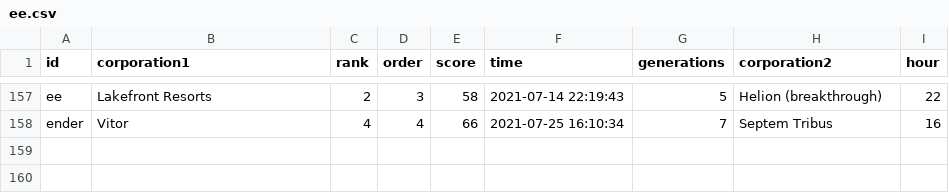
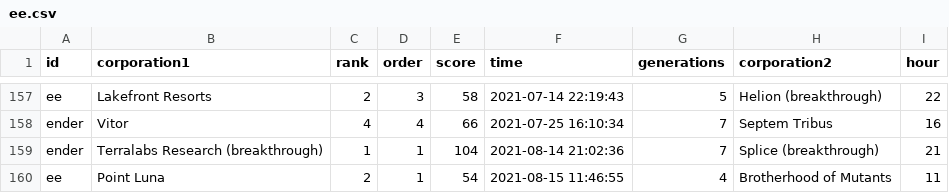
Before and after one commit to Ender-Wiggin2019/tfm-summary, a CSV file: ee.csv, drawn as a sheet; only a part is shown, gaps mark what is left out; the diff names each change by its address in the sheet, - before the commit and + after, or states it on an @@ line.

```diff
--- a/ee.csv
+++ b/ee.csv
+row 159: ender | Terralabs Research (breakthrough) | 1 | 1 | 104 | 2021-08-14 21:02:36 | 7 | Splice (breakthrough) | 21
+row 160: ee | Point Luna | 2 | 1 | 54 | 2021-08-15 11:46:55 | 4 | Brotherhood of Mutants | 11
```
Also changed, not shown: measure_summary.csv, measure_summary_sort.csv, 11 other files.
